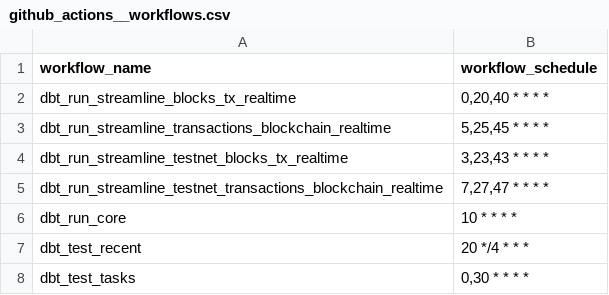
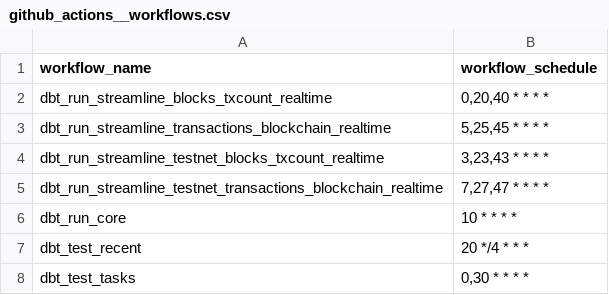
Before and after one commit to FlipsideCrypto/lava-models, a CSV file: data/github_actions__workflows.csv, drawn as a sheet.

Commit message:
names

```diff
--- a/data/github_actions__workflows.csv
+++ b/data/github_actions__workflows.csv
@@ -1,5 +1,5 @@
 workflow_name,workflow_schedule
-dbt_run_streamline_blocks_tx_realtime,"0,20,40 * * * *"
+dbt_run_streamline_blocks_txcount_realtime,"0,20,40 * * * *"
 dbt_run_streamline_transactions_blockchain_realtime,"5,25,45 * * * *"
-dbt_run_streamline_testnet_blocks_tx_realtime,"3,23,43 * * * *"
+dbt_run_streamline_testnet_blocks_txcount_realtime,"3,23,43 * * * *"
 dbt_run_streamline_testnet_transactions_blockchain_realtime,"7,27,47 * * * *"
```
